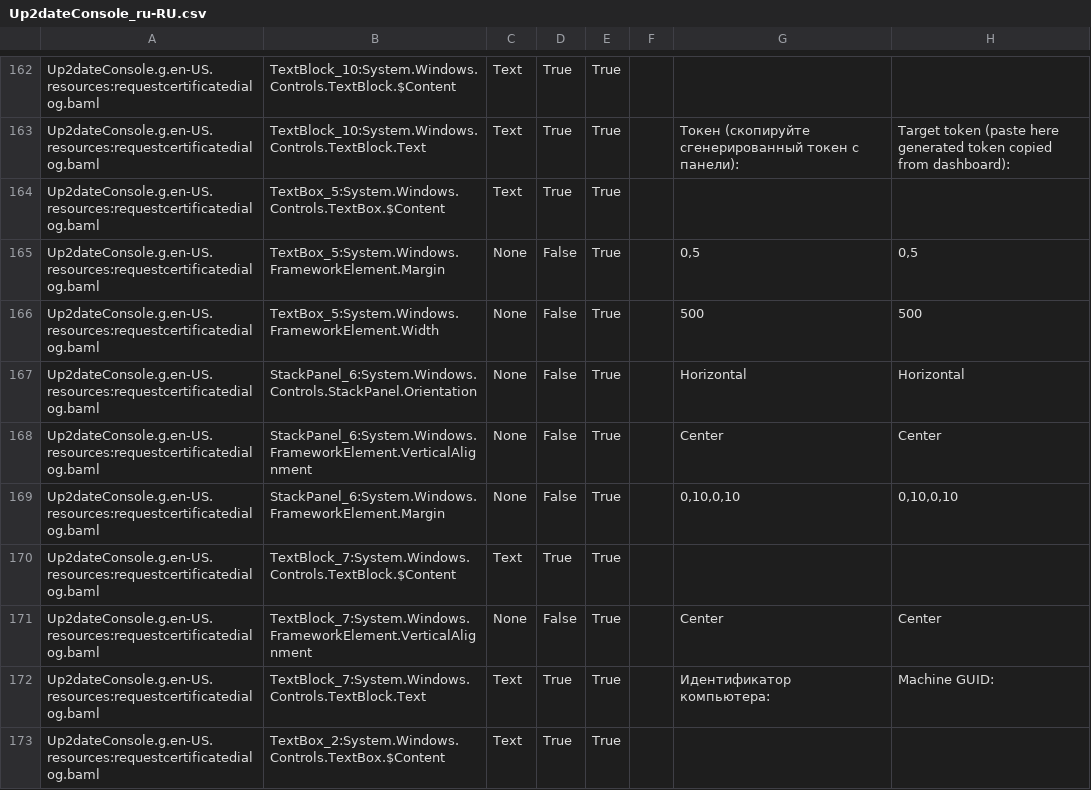
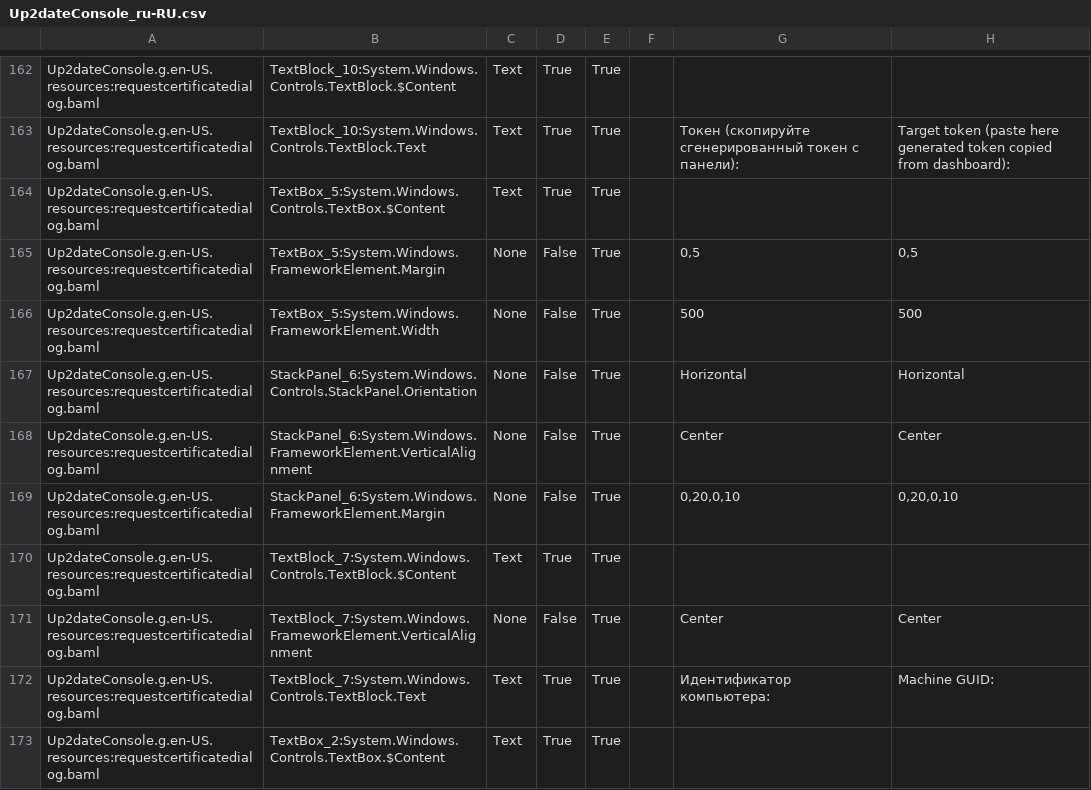
Before and after one commit to rtsoft-sdc/up2date-win, a CSV file: Up2dateService/Up2dateConsole/Localization/Up2dateConsole_ru-RU.csv, drawn as a sheet; only a part is shown, gaps mark what is left out.

Commit message:
Integrate with up2date.net 2.0.0 Fix small lauout issue

```diff
--- a/Up2dateService/Up2dateConsole/Localization/Up2dateConsole_ru-RU.csv
+++ b/Up2dateService/Up2dateConsole/Localization/Up2dateConsole_ru-RU.csv
@@ -168,3 +168,3 @@ Up2dateConsole.g.en-US.resources:requestcertificatedialog.baml,StackPanel_6:Syst
 Up2dateConsole.g.en-US.resources:requestcertificatedialog.baml,StackPanel_6:System.Windows.FrameworkElement.VerticalAlignment,None,False,True,,Center,Center,
-Up2dateConsole.g.en-US.resources:requestcertificatedialog.baml,StackPanel_6:System.Windows.FrameworkElement.Margin,None,False,True,,"0,10,0,10","0,10,0,10",
+Up2dateConsole.g.en-US.resources:requestcertificatedialog.baml,StackPanel_6:System.Windows.FrameworkElement.Margin,None,False,True,,"0,20,0,10","0,20,0,10",
 Up2dateConsole.g.en-US.resources:requestcertificatedialog.baml,TextBlock_7:System.Windows.Controls.TextBlock.$Content,Text,True,True,,,,
```
Also changed, not shown: 4 other files.
